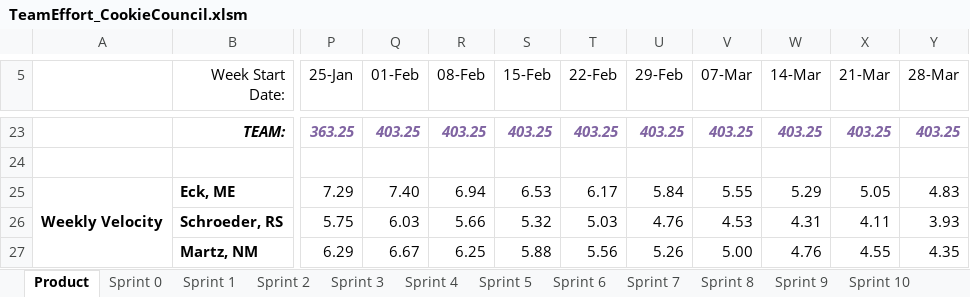
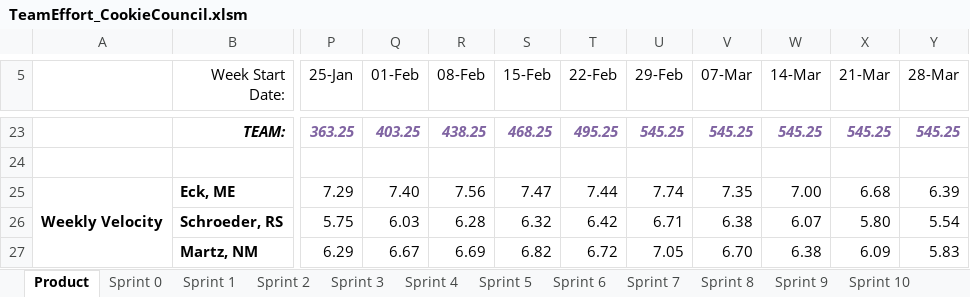
Before and after one commit to schiggity/BadgeTracker3000, an Excel workbook: Resources/TeamEffort_CookieCouncil.xlsm, sheet Product, drawn as a sheet; only a part is shown, gaps mark what is left out; values as stored, in another font and other column widths than the file's, no borders; charts and pictures not drawn; the diff covers the shown part only; the diff names each change by its address in the sheet, - before the commit and + after, or states it on an @@ line.

```diff
--- a/Resources/TeamEffort_CookieCouncil.xlsm (sheet Product)
+++ b/Resources/TeamEffort_CookieCouncil.xlsm (sheet Product)
-R23 (08-Feb): 403.25
+R23 (08-Feb): 438.25
-S23 (15-Feb): 403.25
+S23 (15-Feb): 468.25
-T23 (22-Feb): 403.25
+T23 (22-Feb): 495.25
-U23 (29-Feb): 403.25
+U23 (29-Feb): 545.25
-V23 (07-Mar): 403.25
+V23 (07-Mar): 545.25
-W23 (14-Mar): 403.25
+W23 (14-Mar): 545.25
-X23 (21-Mar): 403.25
+X23 (21-Mar): 545.25
-Y23 (28-Mar): 403.25
+Y23 (28-Mar): 545.25
-R25 (08-Feb): 6.94
+R25 (08-Feb): 7.56
-S25 (15-Feb): 6.53
+S25 (15-Feb): 7.47
-T25 (22-Feb): 6.17
+T25 (22-Feb): 7.44
-U25 (29-Feb): 5.84
+U25 (29-Feb): 7.74
-V25 (07-Mar): 5.55
+V25 (07-Mar): 7.35
-W25 (14-Mar): 5.29
+W25 (14-Mar): 7.00
-X25 (21-Mar): 5.05
+X25 (21-Mar): 6.68
-Y25 (28-Mar): 4.83
+Y25 (28-Mar): 6.39
-R26 (08-Feb): 5.66
+R26 (08-Feb): 6.28
-S26 (15-Feb): 5.32
+S26 (15-Feb): 6.32
-T26 (22-Feb): 5.03
+T26 (22-Feb): 6.42
-U26 (29-Feb): 4.76
+U26 (29-Feb): 6.71
-V26 (07-Mar): 4.53
+V26 (07-Mar): 6.38
-W26 (14-Mar): 4.31
+W26 (14-Mar): 6.07
-X26 (21-Mar): 4.11
+X26 (21-Mar): 5.80
-Y26 (28-Mar): 3.93
+Y26 (28-Mar): 5.54
-R27 (08-Feb): 6.25
+R27 (08-Feb): 6.69
-S27 (15-Feb): 5.88
+S27 (15-Feb): 6.82
-T27 (22-Feb): 5.56
+T27 (22-Feb): 6.72
-U27 (29-Feb): 5.26
+U27 (29-Feb): 7.05
-V27 (07-Mar): 5.00
+V27 (07-Mar): 6.70
-W27 (14-Mar): 4.76
+W27 (14-Mar): 6.38
-X27 (21-Mar): 4.55
+X27 (21-Mar): 6.09
-Y27 (28-Mar): 4.35
+Y27 (28-Mar): 5.83
```
Also changed, not shown: 85 edited cells elsewhere in this sheet, sheet Sprint 8, sheet Sprint 7, charts or pictures, 1 other file.
